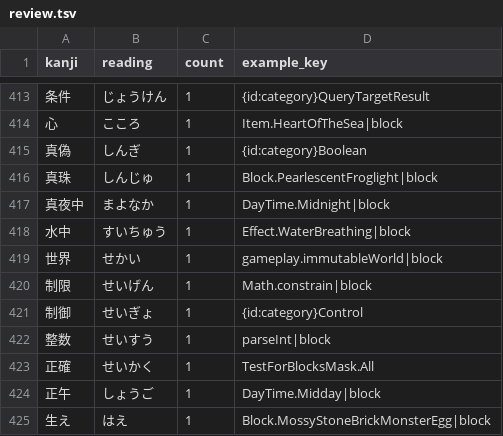
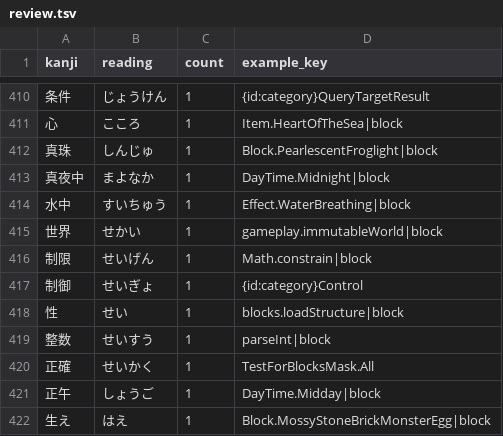
Before and after one commit to dodo-daiki/minecraft-edu-hiragana, a TSV file: tools/review.tsv, drawn as a sheet; only a part is shown, gaps mark what is left out; removed rows and columns are numbered as before the commit, all else as after; the diff covers the shown part only; the diff names each change by its address in the sheet, - before the commit and + after, or states it on an @@ line.

```diff
--- a/tools/review.tsv
+++ b/tools/review.tsv
-row 415: 真偽 | しんぎ | 1 | {id:category}Boolean
+row 418: 性 | せい | 1 | blocks.loadStructure|block
```
Also changed, not shown: 2 added rows and 5 removed rows elsewhere in this file, 4 other files.
